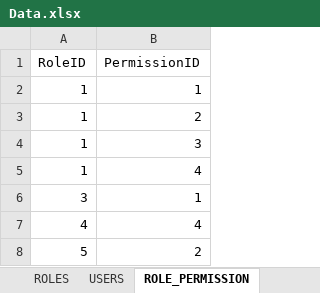
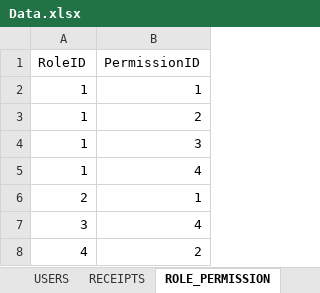
Before and after one commit to hungnh219/FurnitureWebsite, an Excel workbook: data/Data.xlsx, sheet ROLE_PERMISSION, drawn as a sheet; values as stored, in another font and other column widths than the file's, no borders; removed rows and columns are numbered as before the commit, all else as after; the diff names each change by its address in the sheet, - before the commit and + after, or states it on an @@ line.

```diff
--- a/data/Data.xlsx (sheet ROLE_PERMISSION)
+++ b/data/Data.xlsx (sheet ROLE_PERMISSION)
+sheet tab: RECEIPTS
+row 6: 2 | 1
-B7 (PermissionID): 1
+B7 (PermissionID): 4
-B8 (PermissionID): 4
+B8 (PermissionID): 2
-row 8: 5 | 2
```
Also changed, not shown: sheet USERS, sheet PRODUCTS, sheet USER_ROLE, sheet ROLES, other sheet tabs, 2 other files.
